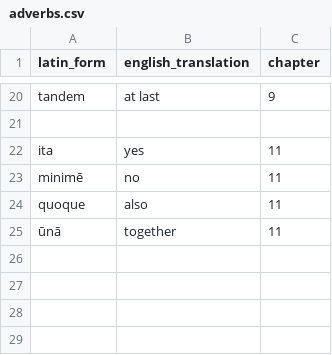
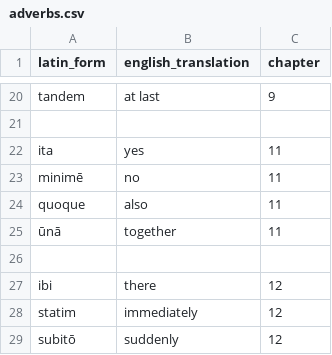
Before and after one commit to liujip0/latin-vocab, a CSV file: app/vocablists/adverbs.csv, drawn as a sheet; only a part is shown, gaps mark what is left out; the diff names each change by its address in the sheet, - before the commit and + after, or states it on an @@ line.

```diff
--- a/app/vocablists/adverbs.csv
+++ b/app/vocablists/adverbs.csv
+row 26: (empty)
+row 27: ibi | there | 12
+row 28: statim | immediately | 12
+row 29: subitō | suddenly | 12
```
Also changed, not shown: app/vocablists/adjectives.csv, app/vocablists/nouns.csv, 4 other files.
